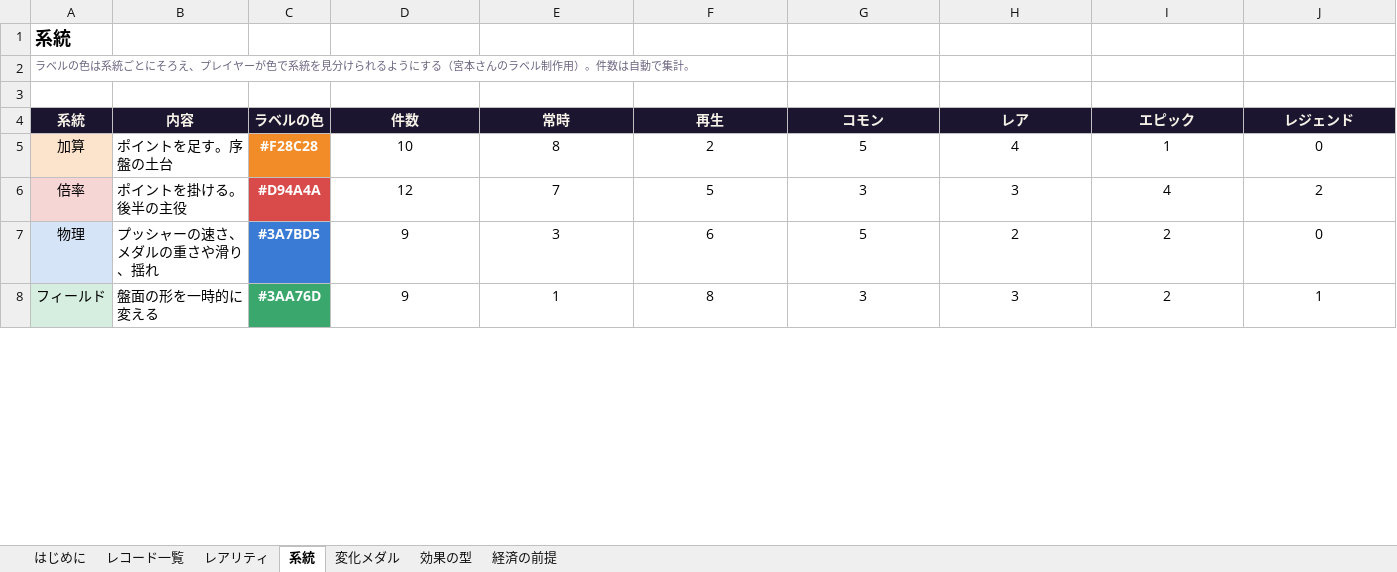
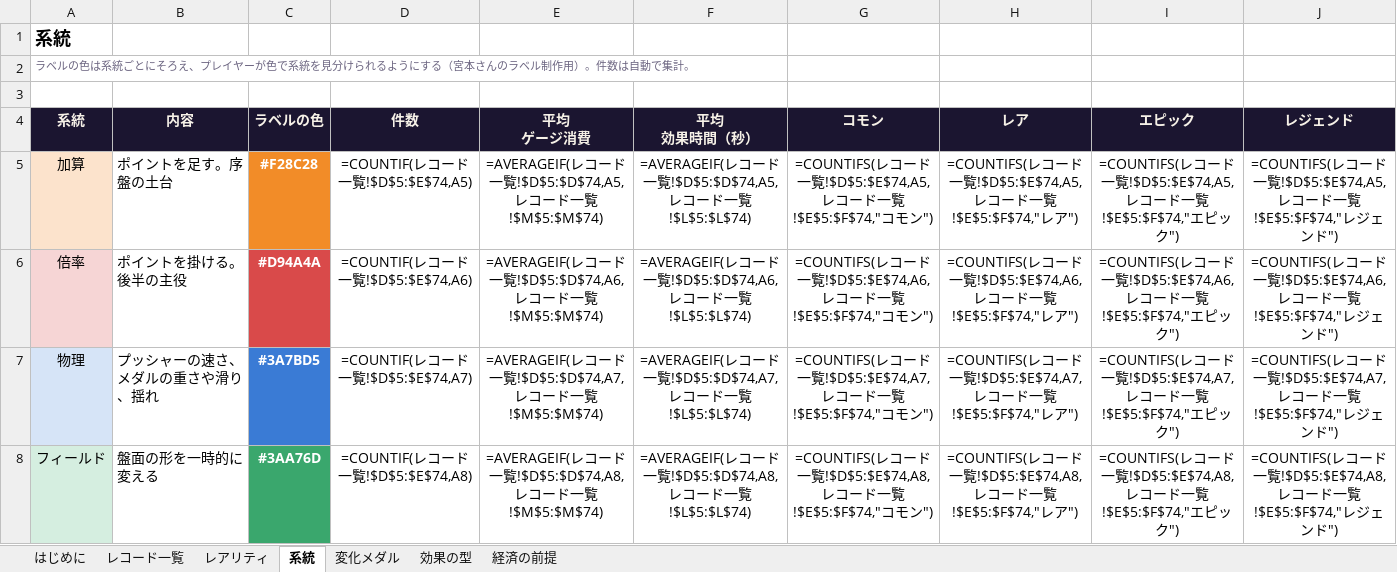
Before and after one commit to MiyamotoooooO/CoinGame, an Excel workbook: Docs/レコード一覧_メダルゲーム.xlsx, sheet 系統, drawn as a sheet; only a part is shown; values as stored, in another font and other column widths than the file's, no borders; formulas without a stored value are shown as written; ↵ is a line break in a cell; the diff covers the shown part only; the diff names each change by its address in the sheet, - before the commit and + after, or states it on an @@ line.

```diff
--- a/Docs/レコード一覧_メダルゲーム.xlsx (sheet 系統)
+++ b/Docs/レコード一覧_メダルゲーム.xlsx (sheet 系統)
-E4: 常時
+E4: 平均 ↵ ゲージ消費
-F4: 再生
+F4: 平均 ↵ 効果時間（秒）
-D5 (件数): 10
+D5 (件数): =COUNTIF(レコード一覧!$D$5:$E$74,A5)
-E5 (平均 ゲージ消費): 8
+E5 (平均 ゲージ消費): =AVERAGEIF(レコード一覧!$D$5:$D$74,A5,レコード一覧!$M$5:$M$74)
-F5 (平均 効果時間（秒）): 2
+F5 (平均 効果時間（秒）): =AVERAGEIF(レコード一覧!$D$5:$D$74,A5,レコード一覧!$L$5:$L$74)
-G5 (コモン): 5
+G5 (コモン): =COUNTIFS(レコード一覧!$D$5:$E$74,A5,レコード一覧!$E$5:$F$74,"コモン")
-H5 (レア): 4
+H5 (レア): =COUNTIFS(レコード一覧!$D$5:$E$74,A5,レコード一覧!$E$5:$F$74,"レア")
-I5 (エピック): 1
+I5 (エピック): =COUNTIFS(レコード一覧!$D$5:$E$74,A5,レコード一覧!$E$5:$F$74,"エピック")
-J5 (レジェンド): 0
+J5 (レジェンド): =COUNTIFS(レコード一覧!$D$5:$E$74,A5,レコード一覧!$E$5:$F$74,"レジェンド")
-D6 (件数): 12
+D6 (件数): =COUNTIF(レコード一覧!$D$5:$E$74,A6)
-E6 (平均 ゲージ消費): 7
+E6 (平均 ゲージ消費): =AVERAGEIF(レコード一覧!$D$5:$D$74,A6,レコード一覧!$M$5:$M$74)
-F6 (平均 効果時間（秒）): 5
+F6 (平均 効果時間（秒）): =AVERAGEIF(レコード一覧!$D$5:$D$74,A6,レコード一覧!$L$5:$L$74)
-G6 (コモン): 3
+G6 (コモン): =COUNTIFS(レコード一覧!$D$5:$E$74,A6,レコード一覧!$E$5:$F$74,"コモン")
-H6 (レア): 3
+H6 (レア): =COUNTIFS(レコード一覧!$D$5:$E$74,A6,レコード一覧!$E$5:$F$74,"レア")
-I6 (エピック): 4
+I6 (エピック): =COUNTIFS(レコード一覧!$D$5:$E$74,A6,レコード一覧!$E$5:$F$74,"エピック")
-J6 (レジェンド): 2
+J6 (レジェンド): =COUNTIFS(レコード一覧!$D$5:$E$74,A6,レコード一覧!$E$5:$F$74,"レジェンド")
-D7 (件数): 9
+D7 (件数): =COUNTIF(レコード一覧!$D$5:$E$74,A7)
-E7 (平均 ゲージ消費): 3
+E7 (平均 ゲージ消費): =AVERAGEIF(レコード一覧!$D$5:$D$74,A7,レコード一覧!$M$5:$M$74)
-F7 (平均 効果時間（秒）): 6
+F7 (平均 効果時間（秒）): =AVERAGEIF(レコード一覧!$D$5:$D$74,A7,レコード一覧!$L$5:$L$74)
-G7 (コモン): 5
+G7 (コモン): =COUNTIFS(レコード一覧!$D$5:$E$74,A7,レコード一覧!$E$5:$F$74,"コモン")
-H7 (レア): 2
+H7 (レア): =COUNTIFS(レコード一覧!$D$5:$E$74,A7,レコード一覧!$E$5:$F$74,"レア")
-I7 (エピック): 2
+I7 (エピック): =COUNTIFS(レコード一覧!$D$5:$E$74,A7,レコード一覧!$E$5:$F$74,"エピック")
-J7 (レジェンド): 0
+J7 (レジェンド): =COUNTIFS(レコード一覧!$D$5:$E$74,A7,レコード一覧!$E$5:$F$74,"レジェンド")
-D8 (件数): 9
+D8 (件数): =COUNTIF(レコード一覧!$D$5:$E$74,A8)
-E8 (平均 ゲージ消費): 1
+E8 (平均 ゲージ消費): =AVERAGEIF(レコード一覧!$D$5:$D$74,A8,レコード一覧!$M$5:$M$74)
-F8 (平均 効果時間（秒）): 8
+F8 (平均 効果時間（秒）): =AVERAGEIF(レコード一覧!$D$5:$D$74,A8,レコード一覧!$L$5:$L$74)
-G8 (コモン): 3
+G8 (コモン): =COUNTIFS(レコード一覧!$D$5:$E$74,A8,レコード一覧!$E$5:$F$74,"コモン")
-H8 (レア): 3
+H8 (レア): =COUNTIFS(レコード一覧!$D$5:$E$74,A8,レコード一覧!$E$5:$F$74,"レア")
-I8 (エピック): 2
+I8 (エピック): =COUNTIFS(レコード一覧!$D$5:$E$74,A8,レコード一覧!$E$5:$F$74,"エピック")
-J8 (レジェンド): 1
+J8 (レジェンド): =COUNTIFS(レコード一覧!$D$5:$E$74,A8,レコード一覧!$E$5:$F$74,"レジェンド")
```
Also changed, not shown: 1 added row, 1 removed row and 21 edited cells elsewhere in this sheet, sheet レコード一覧, sheet 効果の型, sheet レアリティ, sheet 経済の前提, sheet 変化メダル, sheet はじめに, charts or pictures, 16 other files.
